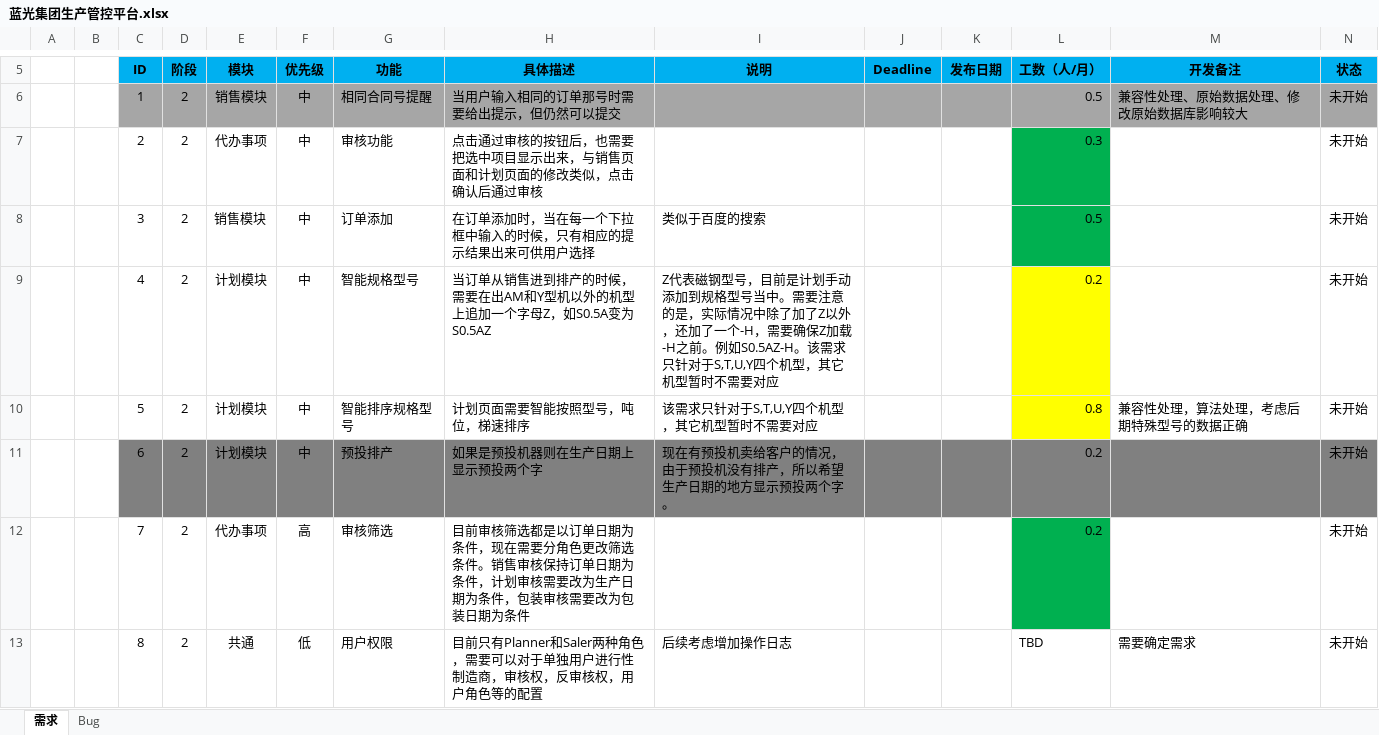
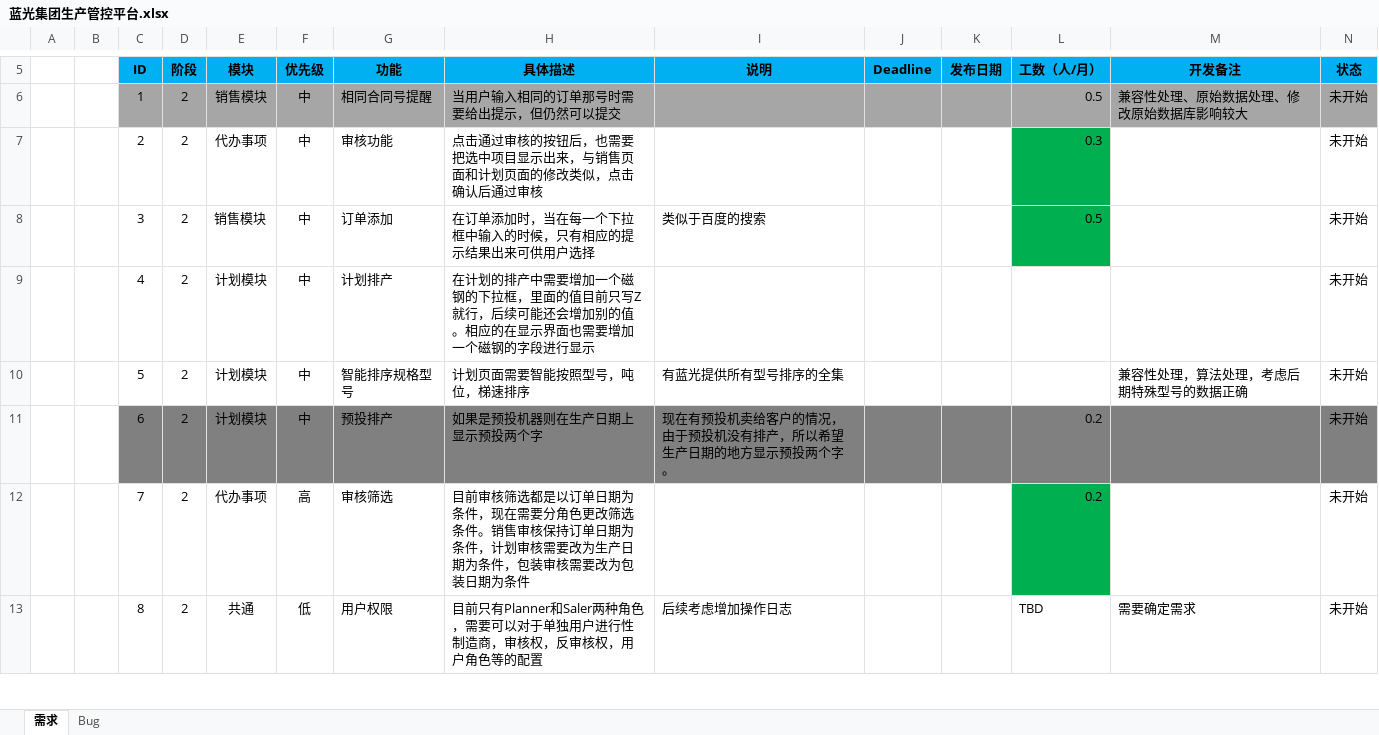
Before and after one commit to Patrick-Wang/BlueRay, an Excel workbook: Documentation/蓝光集团生产管控平台.xlsx, sheet 需求, drawn as a sheet; only a part is shown, gaps mark what is left out; values as stored, in another font and other column widths than the file's, no borders; the diff covers the shown part only; the diff names each change by its address in the sheet, - before the commit and + after, or states it on an @@ line.

Commit message:
需求变更

```diff
--- a/Documentation/蓝光集团生产管控平台.xlsx (sheet 需求)
+++ b/Documentation/蓝光集团生产管控平台.xlsx (sheet 需求)
-G9 (功能): 智能规格型号
+G9 (功能): 计划排产
-H9 (具体描述): 当订单从销售进到排产的时候，需要在出AM和Y型机以外的机型上追加一个字母Z，如S0.5A变为S0.5AZ
+H9 (具体描述): 在计划的排产中需要增加一个磁钢的下拉框，里面的值目前只写Z就行，后续可能还会增加别的值。相应的在显示界面也需要增加一个磁钢的字段进行显示
-I9 (说明): Z代表磁钢型号，目前是计划手动添加到规格型号当中。需要注意的是，实际情况中除了加了Z以外，还加了一个-H，需要确保Z加载-H之前。例如S0.5AZ-H。该需求只针对于S,T,U,Y四个机型，其它机型暂时不需要对应
+I9 (说明): (empty)
-L9 (工数（人/月）): 0.2
+L9 (工数（人/月）): (empty)
-L9:L10 fill: #FFFF00
+L9:L10 fill: none
-I10 (说明): 该需求只针对于S,T,U,Y四个机型，其它机型暂时不需要对应
+I10 (说明): 有蓝光提供所有型号排序的全集
-L10 (工数（人/月）): 0.8
+L10 (工数（人/月）): (empty)
```
Also changed, not shown: 20 edited cells and cell formats elsewhere in this sheet, sheet Bug.
